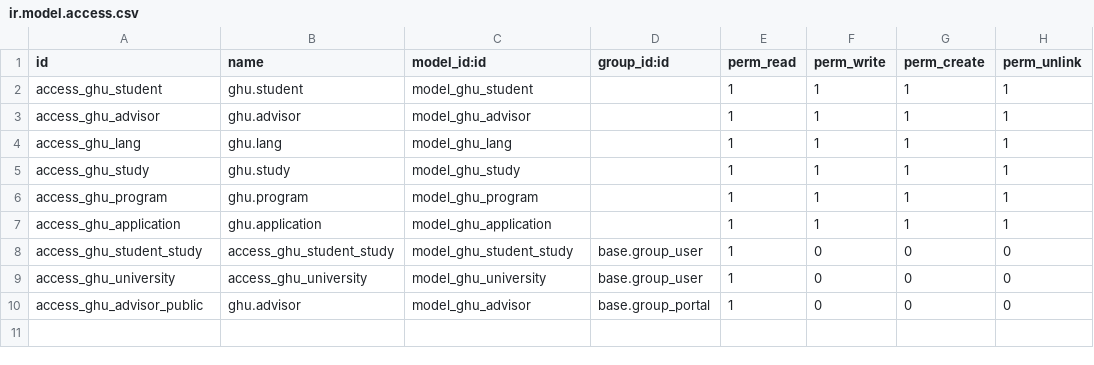
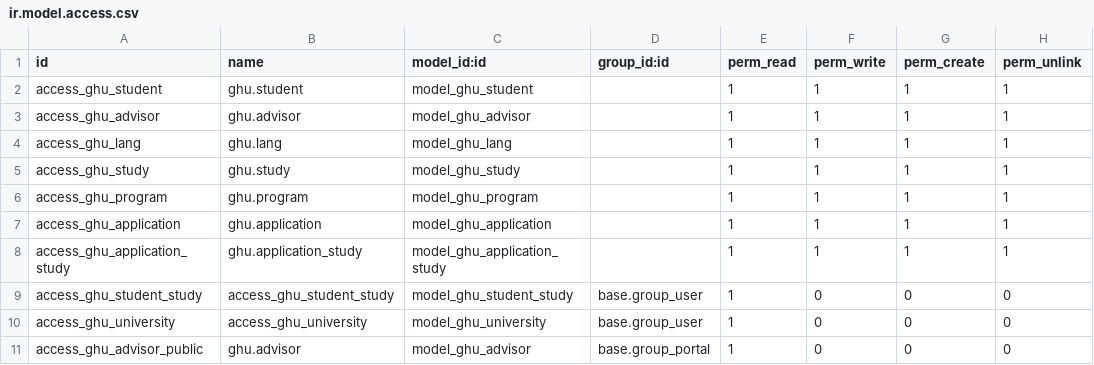
Before and after one commit to consultingerp/odoo-7, a CSV file: addons/ghu/security/ir.model.access.csv, drawn as a sheet.

Commit message:
[TASK] Views for application

```diff
--- a/addons/ghu/security/ir.model.access.csv
+++ b/addons/ghu/security/ir.model.access.csv
@@ -7,2 +7,3 @@ access_ghu_program,ghu.program,model_ghu_program,,1,1,1,1
 access_ghu_application,ghu.application,model_ghu_application,,1,1,1,1
+access_ghu_application_study,ghu.application_study,model_ghu_application_study,,1,1,1,1
 access_ghu_student_study,access_ghu_student_study,model_ghu_student_study,base.group_user,1,0,0,0
```
Also changed, not shown: 3 other files.
